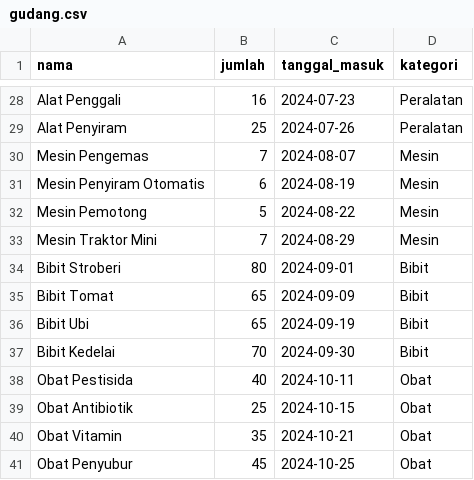
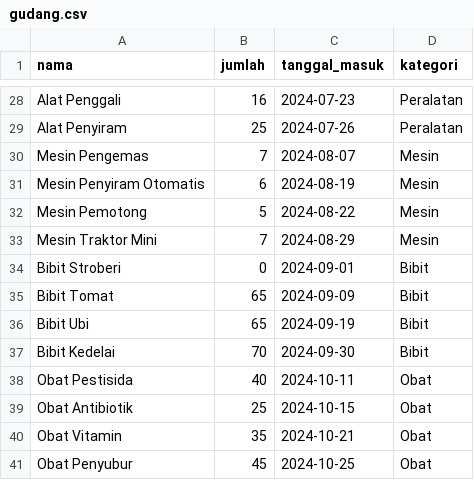
Before and after one commit to Iannn-vbeta/Algo, a CSV file: gudang.csv, drawn as a sheet; only a part is shown, gaps mark what is left out.

Commit message:
Membuat fungsi untuk mencatat barang keluar dan menampilkan statistik dari gudang dan barang keluar

```diff
--- a/gudang.csv
+++ b/gudang.csv
@@ -33,3 +33,3 @@ Mesin Pemotong,5,2024-08-22,Mesin
 Mesin Traktor Mini,7,2024-08-29,Mesin
-Bibit Stroberi,80,2024-09-01,Bibit
+Bibit Stroberi,0,2024-09-01,Bibit
 Bibit Tomat,65,2024-09-09,Bibit
```
Also changed, not shown: 2 other files.
